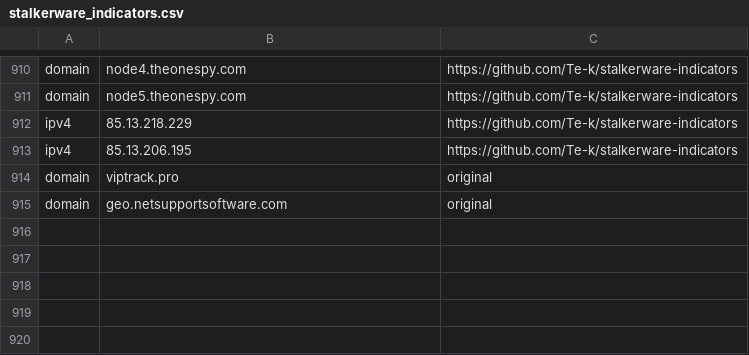
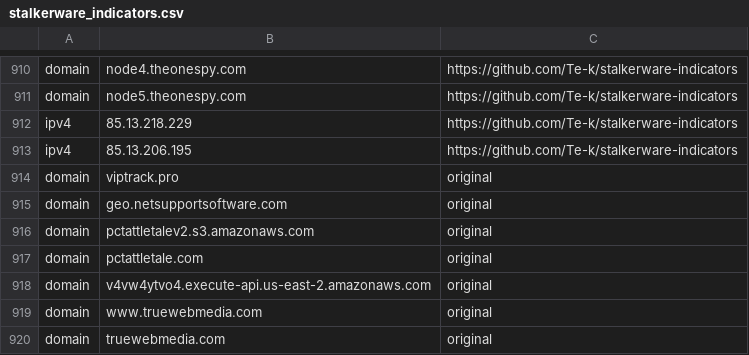
Before and after one commit to jcoscia/stalkerware-urls, a CSV file: stalkerware_indicators.csv, drawn as a sheet; only a part is shown, gaps mark what is left out; the diff names each change by its address in the sheet, - before the commit and + after, or states it on an @@ line.

```diff
--- a/stalkerware_indicators.csv
+++ b/stalkerware_indicators.csv
+row 916: domain | pctattletalev2.s3.amazonaws.com | original
+row 917: domain | pctattletale.com | original
+row 918: domain | v4vw4ytvo4.execute-api.us-east-2.amazonaws.com | original
+row 919: domain | www.truewebmedia.com | original
+row 920: domain | truewebmedia.com | original
```
Also changed, not shown: 3 other files.
